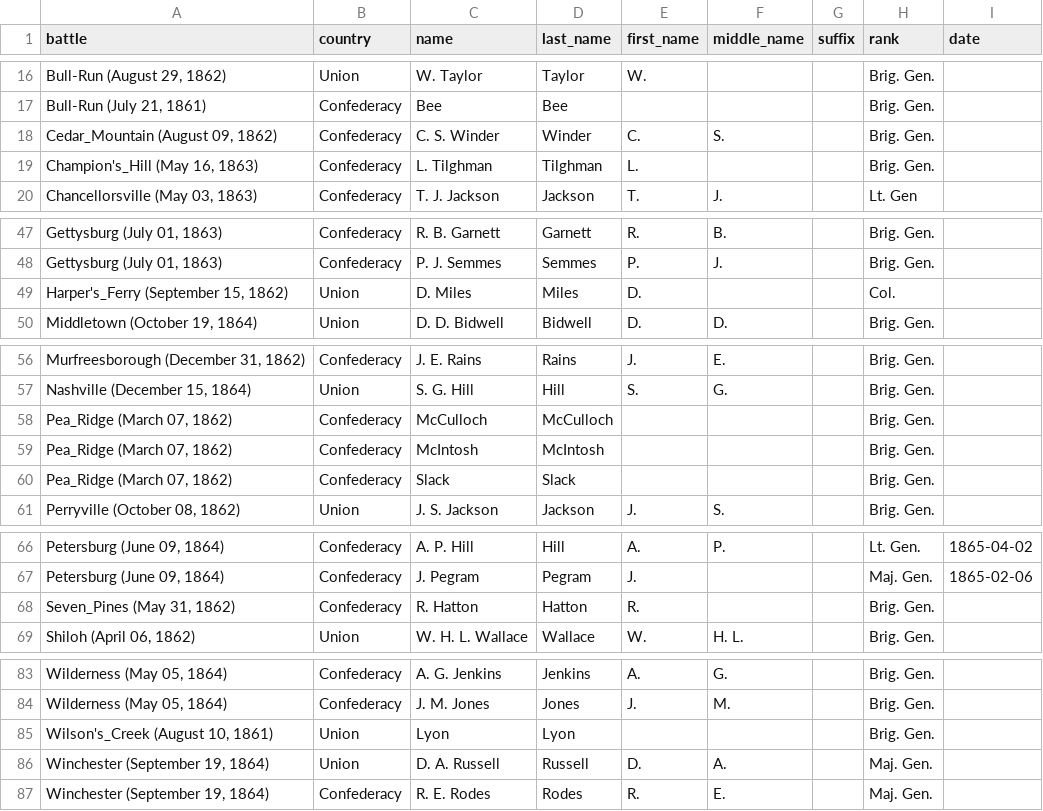
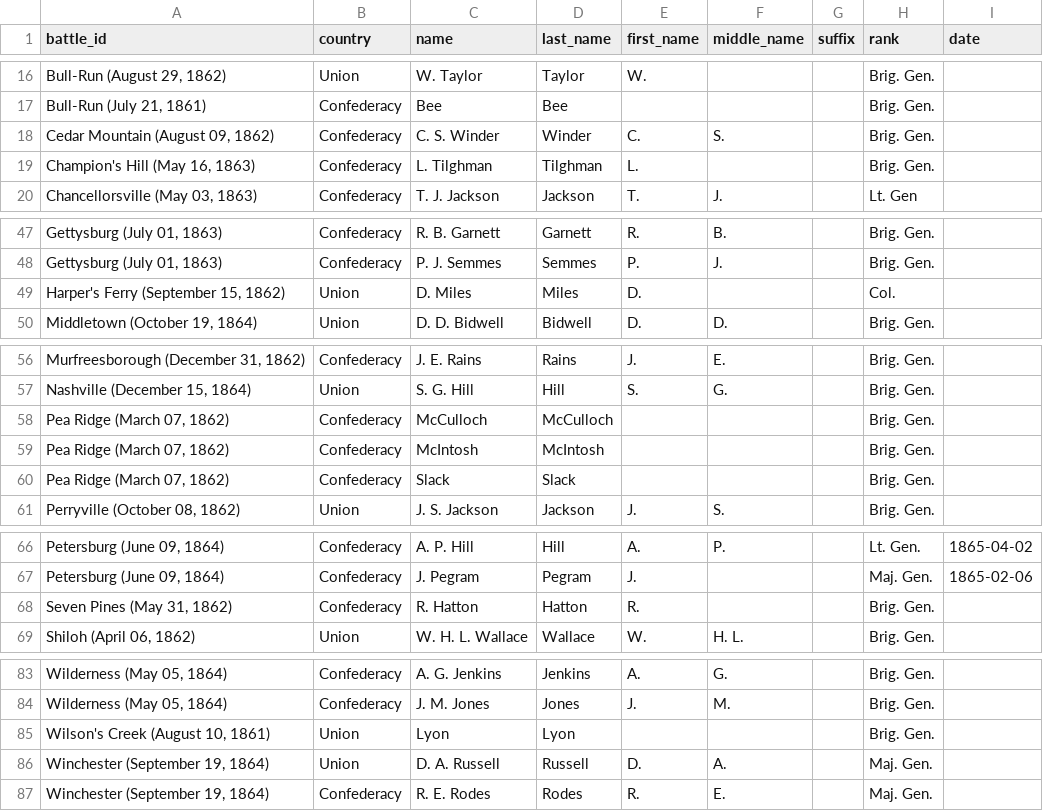
Before and after one commit to jrnold/acw_battle_data, a CSV file: data/bodart1908/bodart_generals_killed.csv, drawn as a sheet; only a part is shown, gaps mark what is left out; the diff names each change by its address in the sheet, - before the commit and + after, or states it on an @@ line.

```diff
--- a/data/bodart1908/bodart_generals_killed.csv
+++ b/data/bodart1908/bodart_generals_killed.csv
-A1: battle
+A1: battle_id
-A18 (battle_id): Cedar_Mountain (August 09, 1862)
+A18 (battle_id): Cedar Mountain (August 09, 1862)
-A19 (battle_id): Champion's_Hill (May 16, 1863)
+A19 (battle_id): Champion's Hill (May 16, 1863)
-A49 (battle_id): Harper's_Ferry (September 15, 1862)
+A49 (battle_id): Harper's Ferry (September 15, 1862)
-A58:A60 (battle_id): Pea_Ridge (March 07, 1862)
+A58:A60 (battle_id): Pea Ridge (March 07, 1862)
-A68 (battle_id): Seven_Pines (May 31, 1862)
+A68 (battle_id): Seven Pines (May 31, 1862)
-A85 (battle_id): Wilson's_Creek (August 10, 1861)
+A85 (battle_id): Wilson's Creek (August 10, 1861)
```
Also changed, not shown: data/bodart1908/bodart_battles.csv, data/bodart1908/bodart_commanders.csv, 6 other files.
